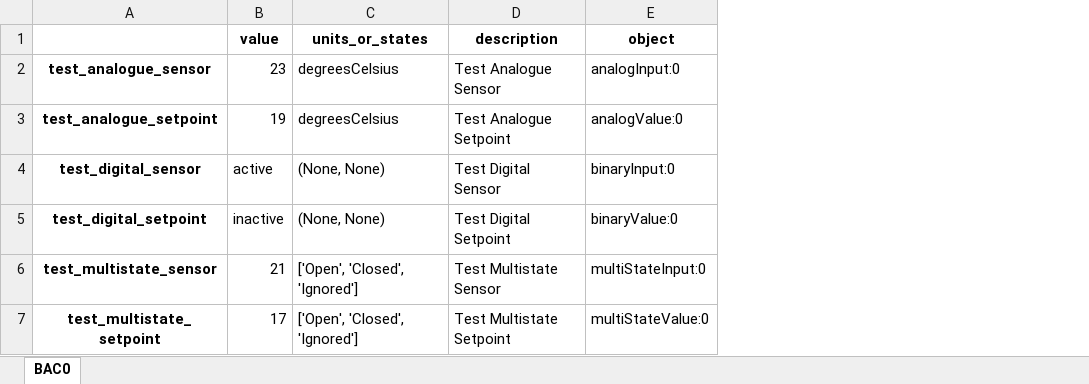
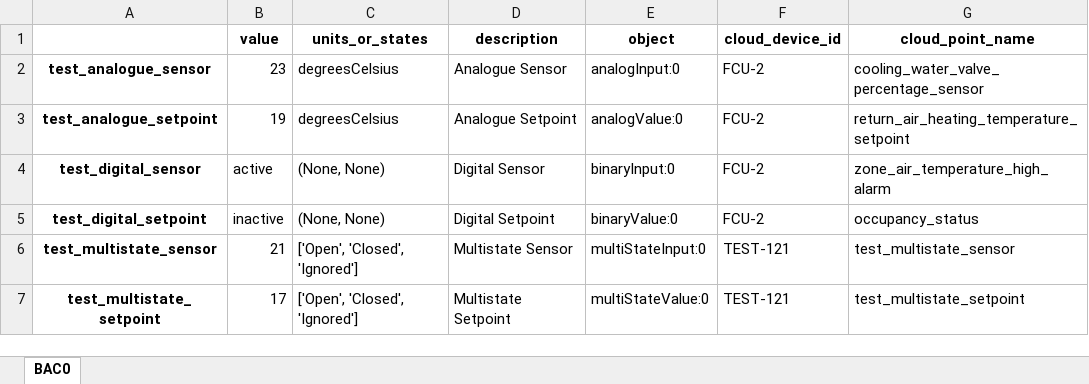
Before and after one commit to pisuke/udmi-commissioning, an Excel workbook: input.xlsx, sheet BAC0, drawn as a sheet; values as stored, in another font and other column widths than the file's, no borders; the diff names each change by its address in the sheet, - before the commit and + after, or states it on an @@ line.

```diff
--- a/input.xlsx (sheet BAC0)
+++ b/input.xlsx (sheet BAC0)
+column F (cloud_device_id), rows 2-7: FCU-2 | FCU-2 | FCU-2 | FCU-2 | TEST-121 | TEST-121
+column G (cloud_point_name), rows 2-7: cooling_water_valve_percentage_sensor | return_air_heating_temperature_setpoint | zone_air_temperature_high_alarm | occupancy_status | test_multistate_sensor | test_multistate_setpoint
-D2 (description): Test Analogue Sensor
+D2 (description): Analogue Sensor
-D3 (description): Test Analogue Setpoint
+D3 (description): Analogue Setpoint
-D4 (description): Test Digital Sensor
+D4 (description): Digital Sensor
-D5 (description): Test Digital Setpoint
+D5 (description): Digital Setpoint
-D6 (description): Test Multistate Sensor
+D6 (description): Multistate Sensor
-D7 (description): Test Multistate Setpoint
+D7 (description): Multistate Setpoint
```
Also changed, not shown: 2 other files.
